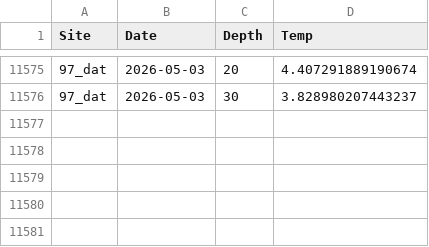
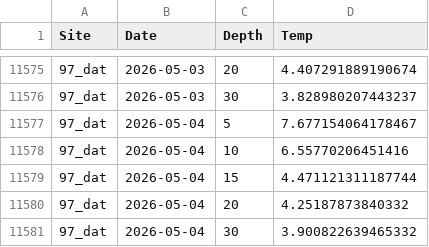
Before and after one commit to sharkbot952/temp_test5, a CSV file: data/cmem/thetao/thetao_97_dat.csv, drawn as a sheet; only a part is shown, gaps mark what is left out.

```diff
--- a/data/cmem/thetao/thetao_97_dat.csv
+++ b/data/cmem/thetao/thetao_97_dat.csv
@@ -11576 +11576,6 @@
 97_dat,2026-05-03,30,3.828980207443237
+97_dat,2026-05-04,5,7.677154064178467
+97_dat,2026-05-04,10,6.55770206451416
+97_dat,2026-05-04,15,4.471121311187744
+97_dat,2026-05-04,20,4.25187873840332
+97_dat,2026-05-04,30,3.900822639465332
```
Also changed, not shown: data/cmem/thetao/thetao_98_osh.csv, data/cmem/thetao/thetao_99_sik.csv, 6 other files.
